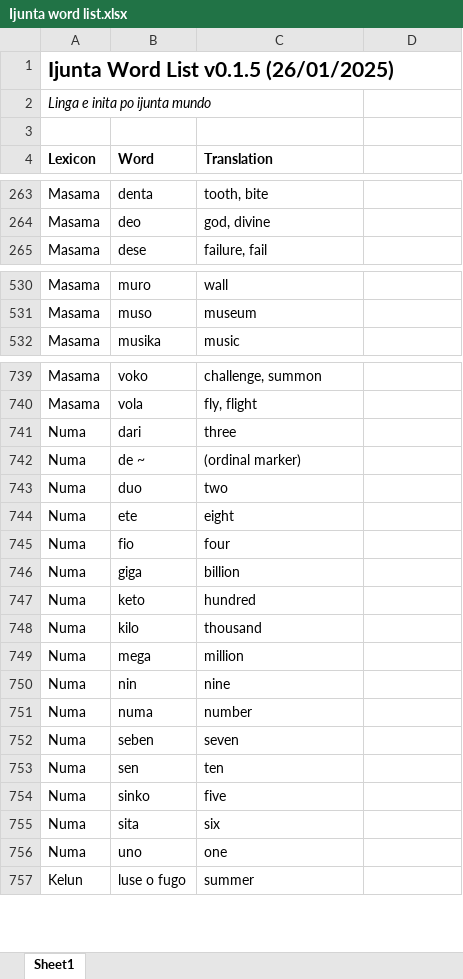
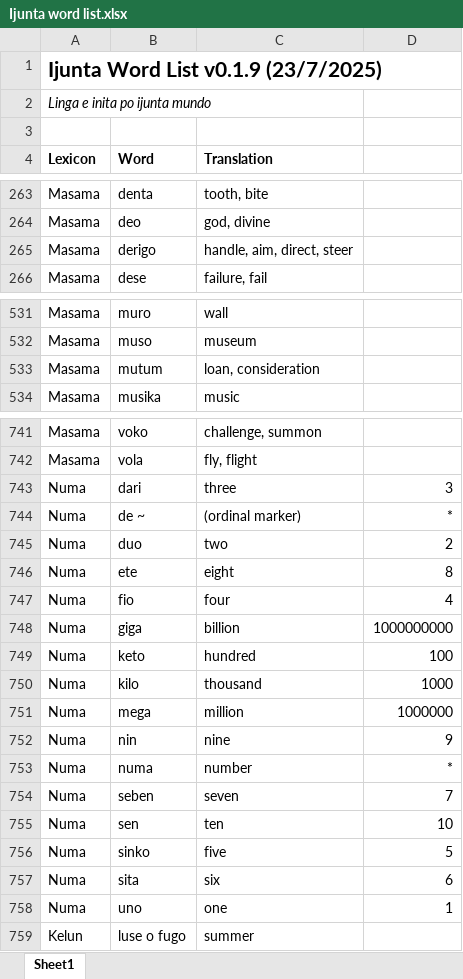
Before and after one commit to gurujation/ijunta, an Excel workbook: docs/Ijunta word list.xlsx, sheet Sheet1, drawn as a sheet; only a part is shown, gaps mark what is left out; values as stored, in another font and other column widths than the file's, no borders; addresses are those after the commit; the diff covers the shown part only; the diff names each change by its address in the sheet, - before the commit and + after, or states it on an @@ line.

```diff
--- a/docs/Ijunta word list.xlsx (sheet Sheet1)
+++ b/docs/Ijunta word list.xlsx (sheet Sheet1)
-A1 (Lexicon): Ijunta Word List v0.1.5 (26/01/2025)
+A1 (Lexicon): Ijunta Word List v0.1.9 (23/7/2025)
+row 265: Masama | derigo | handle, aim, direct, steer
+row 533: Masama | mutum | loan, consideration
-D743: (empty)
+D743: 3
-D744: (empty)
+D744: *
-D745: (empty)
+D745: 2
-D746: (empty)
+D746: 8
-D747: (empty)
+D747: 4
-D748: (empty)
+D748: 1000000000
-D749: (empty)
+D749: 100
-D750: (empty)
+D750: 1000
-D751: (empty)
+D751: 1000000
-D752: (empty)
+D752: 9
-D753: (empty)
+D753: *
-D754: (empty)
+D754: 7
-D755: (empty)
+D755: 10
-D756: (empty)
+D756: 5
-D757: (empty)
+D757: 6
-D758: (empty)
+D758: 1
```
Also changed, not shown: 2 added rows, 1 moved row and 31 edited cells elsewhere in this sheet.
